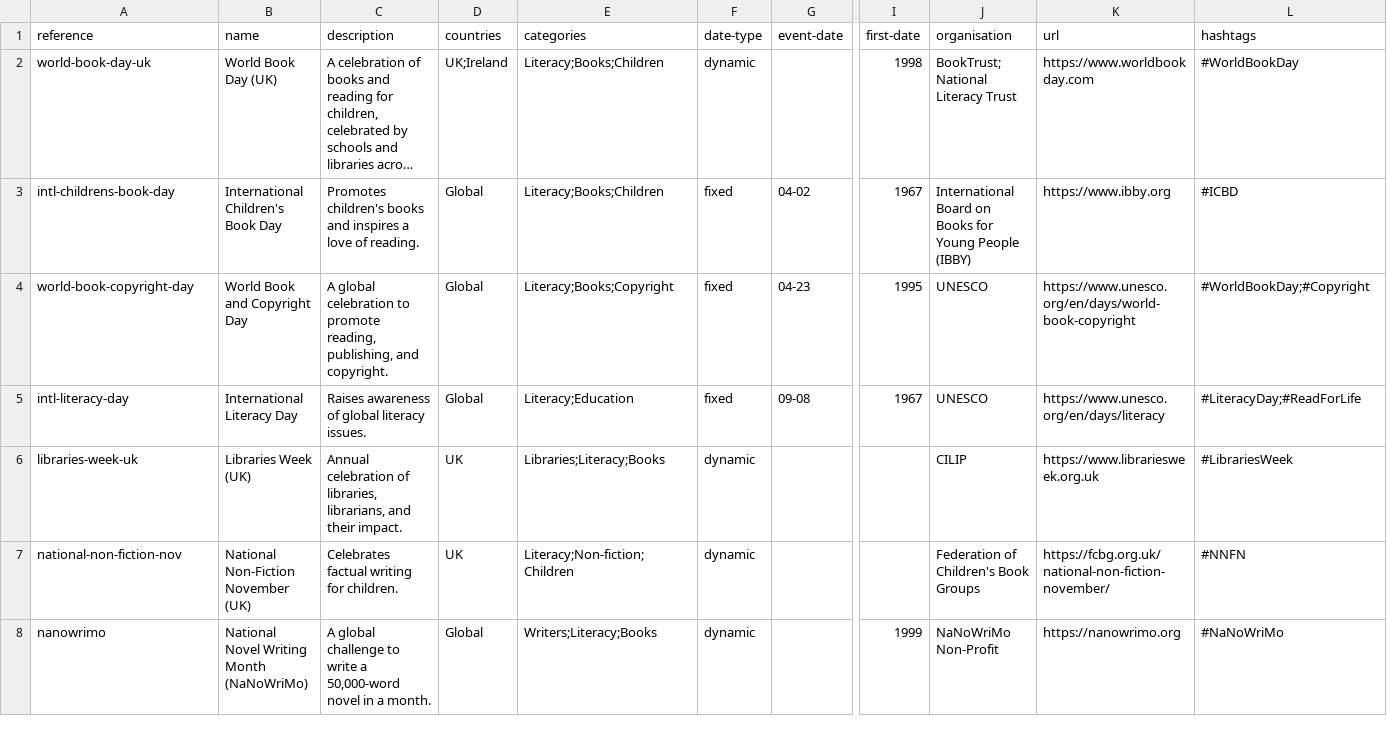
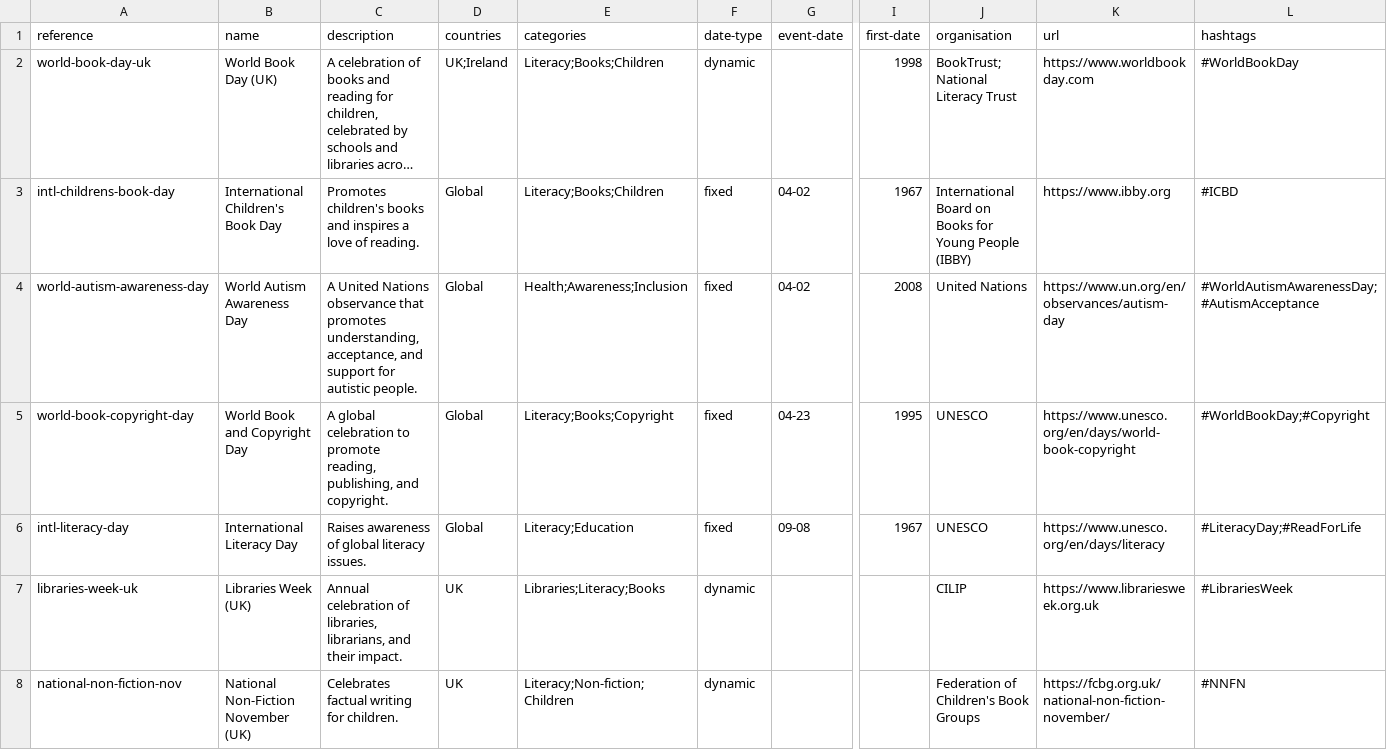
Before and after one commit to giftwrappedgiving/celebration-days, a CSV file: celebration-day.csv, drawn as a sheet; only a part is shown, gaps mark what is left out; the shorter side is filled out with more unchanged rows; long unchanged cells end in …; rows hold the shown columns only; the diff names each change by its address in the sheet, - before the commit and + after, or states it on an @@ line.

Commit message:
add world autism day

```diff
--- a/celebration-day.csv
+++ b/celebration-day.csv
+row 4: world-autism-awareness-day | World Autism Awareness Day | A United Nations observance that promotes understanding, acceptance, and support for autistic people. | Global | Health;Awareness;Inclusion | fixed | 04-02 | 2008 | United Nations | https://www.un.org/en/observances/autism-day | #WorldAutismAwarenessDay;#AutismAcceptance
```
Also changed, not shown: celebration-days/data/celebration-day.csv, 1 other file.
